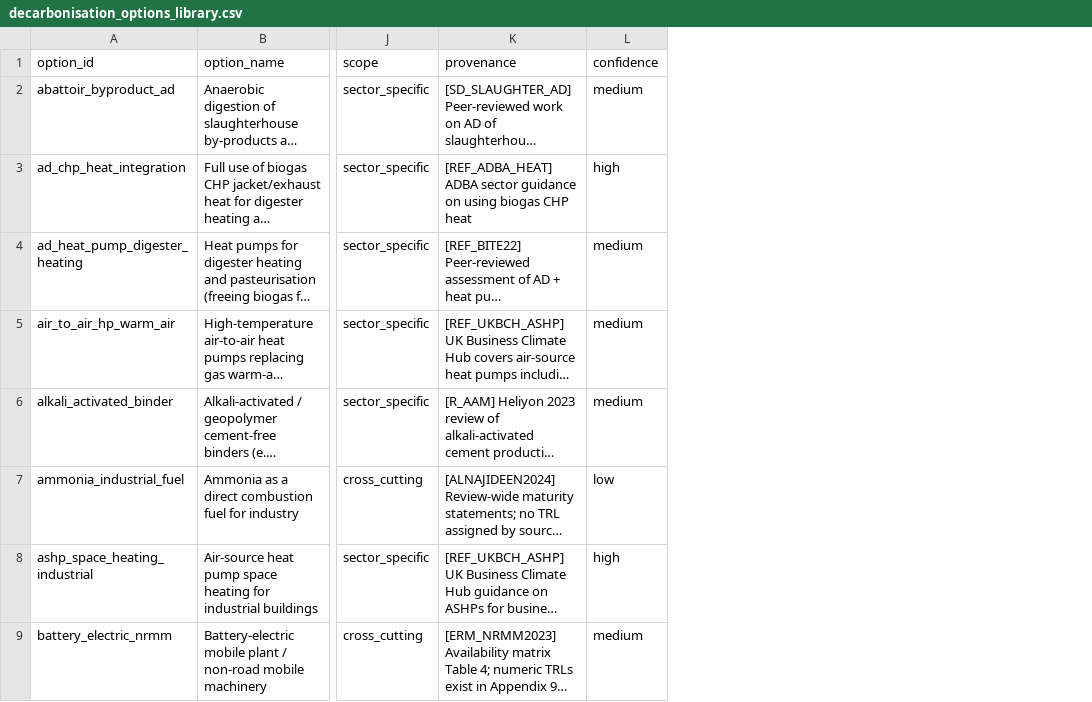
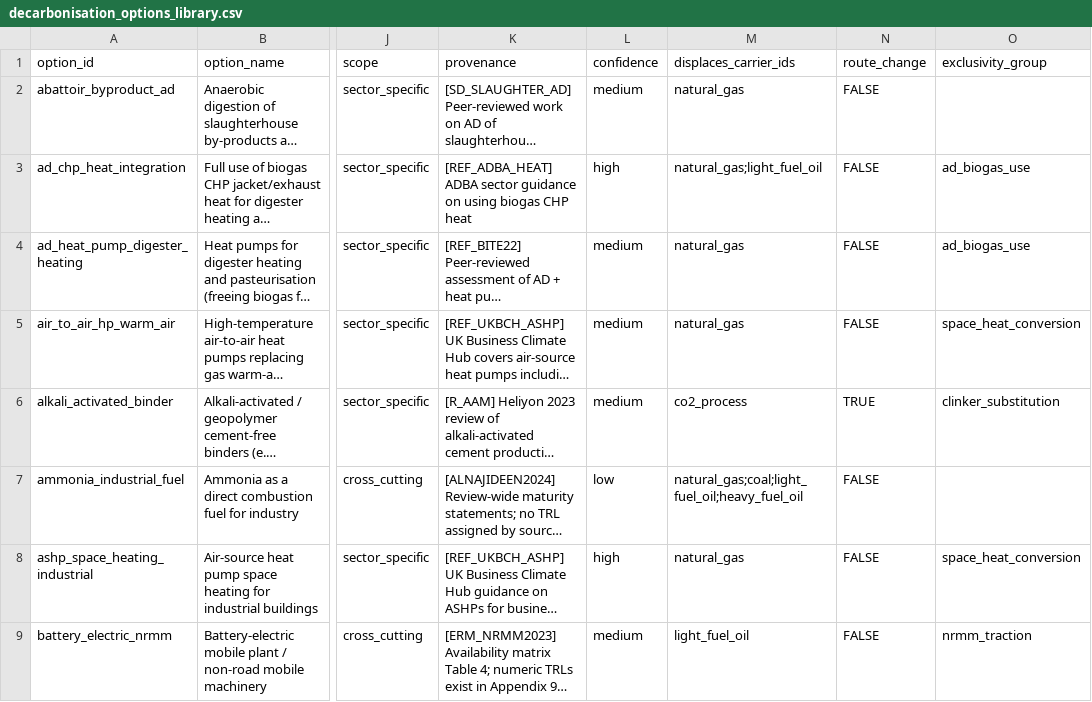
Before and after one commit to AlexandreLab/comit, a CSV file: docs/notes/data/decarbonisation_options_library.csv, drawn as a sheet; only a part is shown, gaps mark what is left out; long unchanged cells end in …; the diff names each change by its address in the sheet, - before the commit and + after, or states it on an @@ line.

```diff
--- a/docs/notes/data/decarbonisation_options_library.csv
+++ b/docs/notes/data/decarbonisation_options_library.csv
+column M (displaces_carrier_ids), rows 2-9: natural_gas | natural_gas;light_fuel_oil | natural_gas | natural_gas | co2_process | natural_gas;coal;light_fuel_oil;heavy_fuel_oil | natural_gas | light_fuel_oil
+column N (route_change), rows 2-9: FALSE | FALSE | FALSE | FALSE | TRUE | FALSE | FALSE | FALSE
+column O (exclusivity_group), rows 3-9: ad_biogas_use | ad_biogas_use | space_heat_conversion | clinker_substitution |  | space_heat_conversion | nrmm_traction
```
Also changed, not shown: 51 other files.
